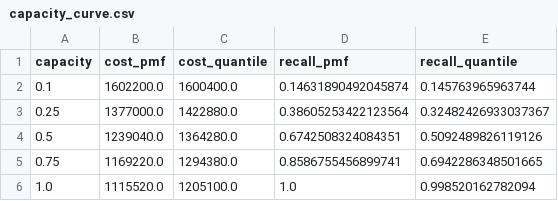
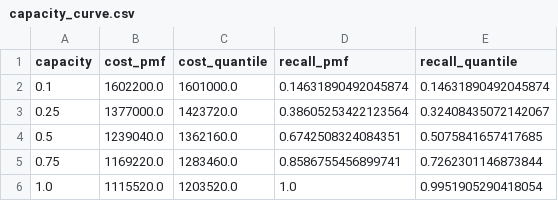
Before and after one commit to lingtao-meng/supply-chain-ml-pipeline, a CSV file: results/capacity_curve.csv, drawn as a sheet.

```diff
--- a/results/capacity_curve.csv
+++ b/results/capacity_curve.csv
@@ -1,6 +1,6 @@
 capacity,cost_pmf,cost_quantile,recall_pmf,recall_quantile
-0.1,1602200.0,1600400.0,0.14631890492045874,0.145763965963744
-0.25,1377000.0,1422880.0,0.38605253422123564,0.32482426933037367
-0.5,1239040.0,1364280.0,0.6742508324084351,0.5092489826119126
-0.75,1169220.0,1294380.0,0.8586755456899741,0.6942286348501665
-1.0,1115520.0,1205100.0,1.0,0.998520162782094
+0.1,1602200.0,1601000.0,0.14631890492045874,0.14631890492045874
+0.25,1377000.0,1423720.0,0.38605253422123564,0.32408435072142067
+0.5,1239040.0,1362160.0,0.6742508324084351,0.5075841657417685
+0.75,1169220.0,1283460.0,0.8586755456899741,0.7262301146873844
+1.0,1115520.0,1203520.0,1.0,0.9951905290418054
```
Also changed, not shown: results/bootstrap.csv, results/policy_comparison.csv, 9 other files.
